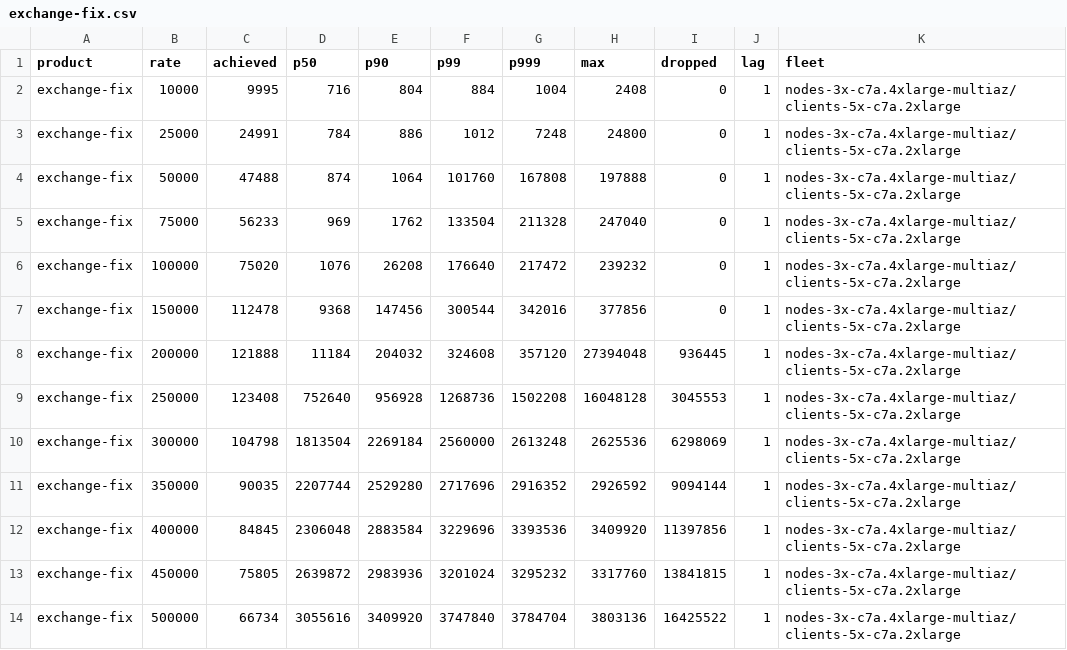
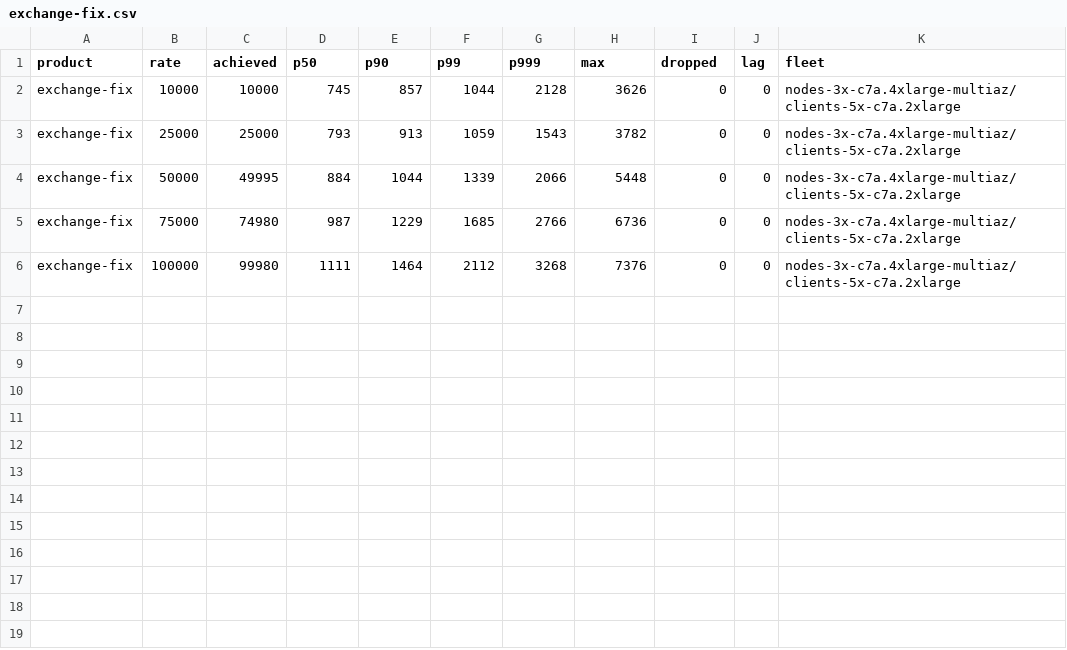
Before and after one commit to olegabu/raft-tests, a CSV file: exchange/exchange-fix.csv, drawn as a sheet.

```diff
--- a/exchange/exchange-fix.csv
+++ b/exchange/exchange-fix.csv
@@ -1,14 +1,6 @@
 product,rate,achieved,p50,p90,p99,p999,max,dropped,lag,fleet
-exchange-fix,10000,9995,716,804,884,1004,2408,0,1,nodes-3x-c7a.4xlarge-multiaz/clients-5x-c7a.2xlarge
-exchange-fix,25000,24991,784,886,1012,7248,24800,0,1,nodes-3x-c7a.4xlarge-multiaz/clients-5x-c7a.2xlarge
-exchange-fix,50000,47488,874,1064,101760,167808,197888,0,1,nodes-3x-c7a.4xlarge-multiaz/clients-5x-c7a.2xlarge
-exchange-fix,75000,56233,969,1762,133504,211328,247040,0,1,nodes-3x-c7a.4xlarge-multiaz/clients-5x-c7a.2xlarge
-exchange-fix,100000,75020,1076,26208,176640,217472,239232,0,1,nodes-3x-c7a.4xlarge-multiaz/clients-5x-c7a.2xlarge
-exchange-fix,150000,112478,9368,147456,300544,342016,377856,0,1,nodes-3x-c7a.4xlarge-multiaz/clients-5x-c7a.2xlarge
-exchange-fix,200000,121888,11184,204032,324608,357120,27394048,936445,1,nodes-3x-c7a.4xlarge-multiaz/clients-5x-c7a.2xlarge
-exchange-fix,250000,123408,752640,956928,1268736,1502208,16048128,3045553,1,nodes-3x-c7a.4xlarge-multiaz/clients-5x-c7a.2xlarge
-exchange-fix,300000,104798,1813504,2269184,2560000,2613248,2625536,6298069,1,nodes-3x-c7a.4xlarge-multiaz/clients-5x-c7a.2xlarge
-exchange-fix,350000,90035,2207744,2529280,2717696,2916352,2926592,9094144,1,nodes-3x-c7a.4xlarge-multiaz/clients-5x-c7a.2xlarge
-exchange-fix,400000,84845,2306048,2883584,3229696,3393536,3409920,11397856,1,nodes-3x-c7a.4xlarge-multiaz/clients-5x-c7a.2xlarge
-exchange-fix,450000,75805,2639872,2983936,3201024,3295232,3317760,13841815,1,nodes-3x-c7a.4xlarge-multiaz/clients-5x-c7a.2xlarge
-exchange-fix,500000,66734,3055616,3409920,3747840,3784704,3803136,16425522,1,nodes-3x-c7a.4xlarge-multiaz/clients-5x-c7a.2xlarge
+exchange-fix,10000,10000,745,857,1044,2128,3626,0,0,nodes-3x-c7a.4xlarge-multiaz/clients-5x-c7a.2xlarge
+exchange-fix,25000,25000,793,913,1059,1543,3782,0,0,nodes-3x-c7a.4xlarge-multiaz/clients-5x-c7a.2xlarge
+exchange-fix,50000,49995,884,1044,1339,2066,5448,0,0,nodes-3x-c7a.4xlarge-multiaz/clients-5x-c7a.2xlarge
+exchange-fix,75000,74980,987,1229,1685,2766,6736,0,0,nodes-3x-c7a.4xlarge-multiaz/clients-5x-c7a.2xlarge
+exchange-fix,100000,99980,1111,1464,2112,3268,7376,0,0,nodes-3x-c7a.4xlarge-multiaz/clients-5x-c7a.2xlarge
```
Also changed, not shown: 5 other files.
